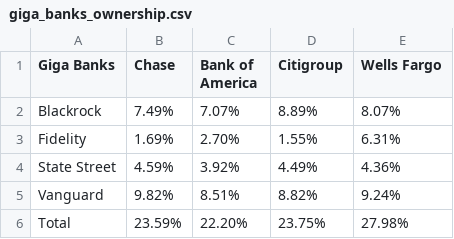
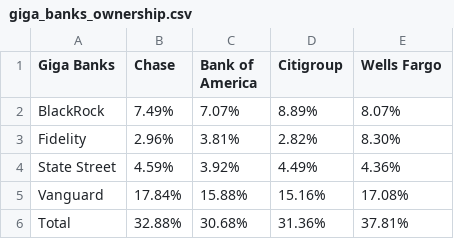
Before and after one commit to juanchok12/Concentration-of-Banking, a CSV file: datasets/giga_banks_ownership.csv, drawn as a sheet.

Commit message:
Add files via upload

```diff
--- a/datasets/giga_banks_ownership.csv
+++ b/datasets/giga_banks_ownership.csv
@@ -1,6 +1,6 @@
 Giga Banks,Chase,Bank of America,Citigroup,Wells Fargo
-Blackrock,7.49%,7.07%,8.89%,8.07%
-Fidelity,1.69%,2.70%,1.55%,6.31%
+BlackRock,7.49%,7.07%,8.89%,8.07%
+Fidelity,2.96%,3.81%,2.82%,8.30%
 State Street,4.59%,3.92%,4.49%,4.36%
-Vanguard,9.82%,8.51%,8.82%,9.24%
-Total,23.59%,22.20%,23.75%,27.98%
+Vanguard,17.84%,15.88%,15.16%,17.08%
+Total,32.88%,30.68%,31.36%,37.81%
```
